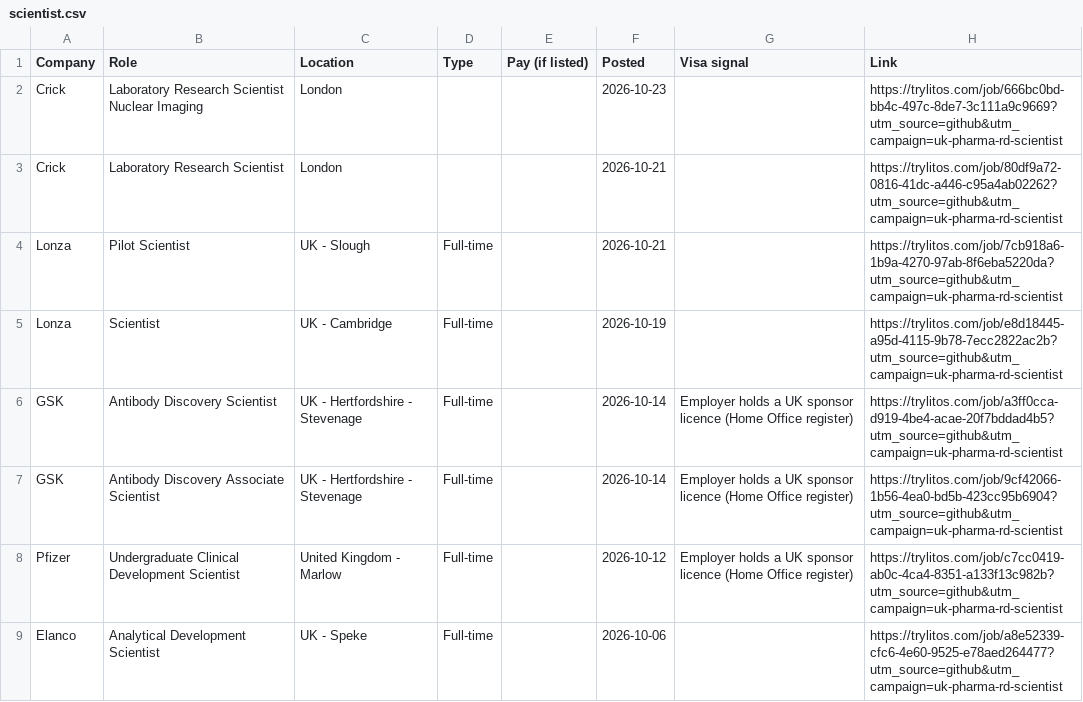
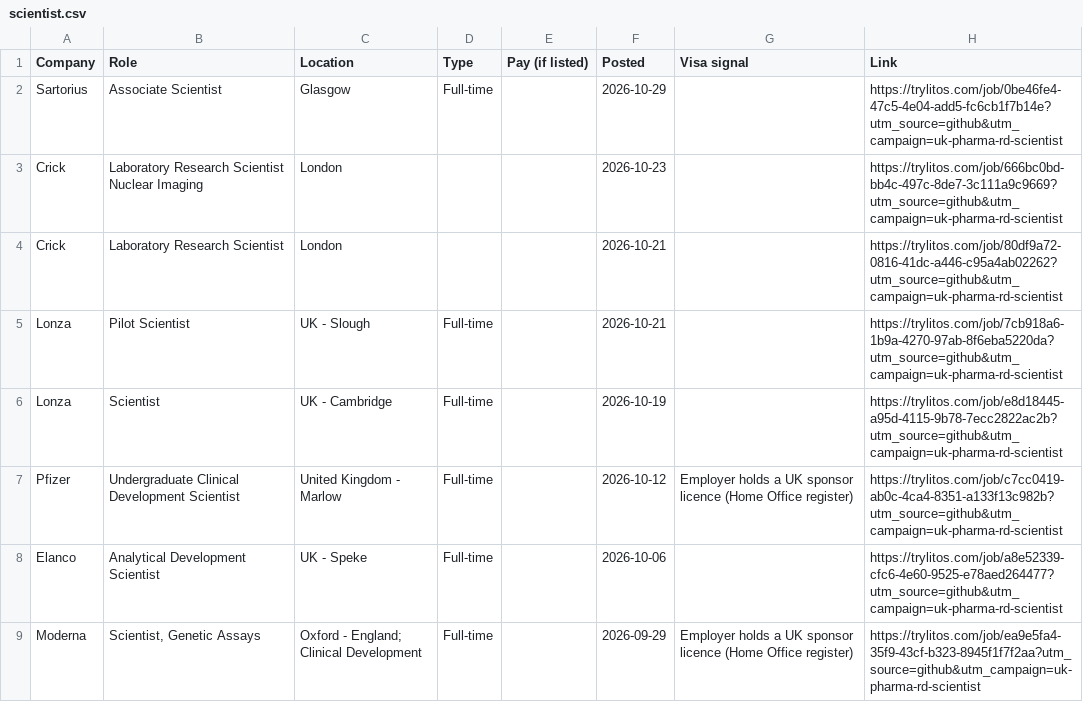
Before and after one commit to mehek-builds/UK-Entry-Level-Pharma-Biotech-RD-Jobs, a CSV file: csv/scientist.csv, drawn as a sheet; only a part is shown; the shorter side is filled out with more unchanged rows.

```diff
--- a/csv/scientist.csv
+++ b/csv/scientist.csv
@@ -1,2 +1,3 @@
 Company,Role,Location,Type,Pay (if listed),Posted,Visa signal,Link
+Sartorius,Associate Scientist,Glasgow,Full-time,,2026-10-29,,https://trylitos.com/job/0be46fe4-47c5-4e04-add5-fc6cb1f7b14e?utm_source=github&utm_campaign=uk-pharma-rd-scientist
 Crick,Laboratory Research Scientist Nuclear Imaging,London,,,2026-10-23,,https://trylitos.com/job/666bc0bd-bb4c-497c-8de7-3c111a9c9669?utm_source=github&utm_campaign=uk-pharma-rd-scientist
@@ -5,4 +6,2 @@ Lonza,Pilot Scientist,UK - Slough,Full-time,,2026-10-21,,https://trylitos.com/jo
 Lonza,Scientist,UK - Cambridge,Full-time,,2026-10-19,,https://trylitos.com/job/e8d18445-a95d-4115-9b78-7ecc2822ac2b?utm_source=github&utm_campaign=uk-pharma-rd-scientist
-GSK,Antibody Discovery Scientist,UK - Hertfordshire - Stevenage,Full-time,,2026-10-14,Employer holds a UK sponsor licence (Home Office register),https://trylitos.com/job/a3ff0cca-d919-4be4-acae-20f7bddad4b5?utm_source=github&utm_campaign=uk-pharma-rd-scientist
-GSK,Antibody Discovery Associate Scientist,UK - Hertfordshire - Stevenage,Full-time,,2026-10-14,Employer holds a UK sponsor licence (Home Office register),https://trylitos.com/job/9cf42066-1b56-4ea0-bd5b-423cc95b6904?utm_source=github&utm_campaign=uk-pharma-rd-scientist
 Pfizer,Undergraduate Clinical Development Scientist,United Kingdom - Marlow,Full-time,,2026-10-12,Employer holds a UK sponsor licence (Home Office register),https://trylitos.com/job/c7cc0419-ab0c-4ca4-8351-a133f13c982b?utm_source=github&utm_campaign=uk-pharma-rd-scientist
```
Also changed, not shown: csv/all.csv, csv/chemistry-development.csv, 9 other files.
